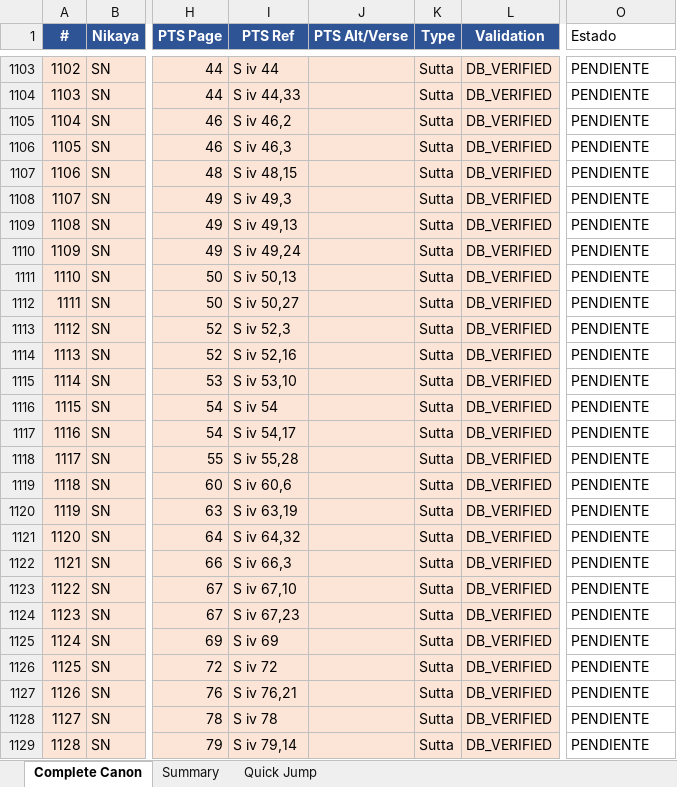
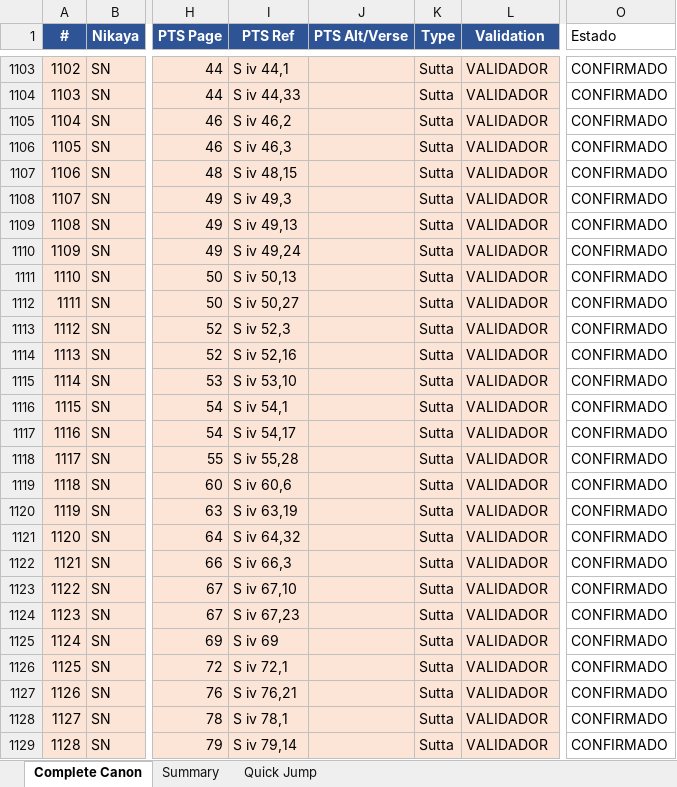
Before and after one commit to jorgecaa/pts-vri-concordance, an Excel workbook: PTS_Reference_Complete_Canon.xlsx, sheet Complete Canon, drawn as a sheet; only a part is shown, gaps mark what is left out; values as stored, in another font and other column widths than the file's, no borders; the diff covers the shown part only; the diff names each change by its address in the sheet, - before the commit and + after, or states it on an @@ line.

```diff
--- a/PTS_Reference_Complete_Canon.xlsx (sheet Complete Canon)
+++ b/PTS_Reference_Complete_Canon.xlsx (sheet Complete Canon)
-I1103 (PTS Ref): S iv 44
+I1103 (PTS Ref): S iv 44,1
-L1103:L1129 (Validation): DB_VERIFIED
+L1103:L1129 (Validation): VALIDADOR
-O1103:O1129 (Estado): PENDIENTE
+O1103:O1129 (Estado): CONFIRMADO
-I1116 (PTS Ref): S iv 54
+I1116 (PTS Ref): S iv 54,1
-I1126 (PTS Ref): S iv 72
+I1126 (PTS Ref): S iv 72,1
-I1128 (PTS Ref): S iv 78
+I1128 (PTS Ref): S iv 78,1
```
Also changed, not shown: 613 edited cells elsewhere in this sheet, 7 other files.
